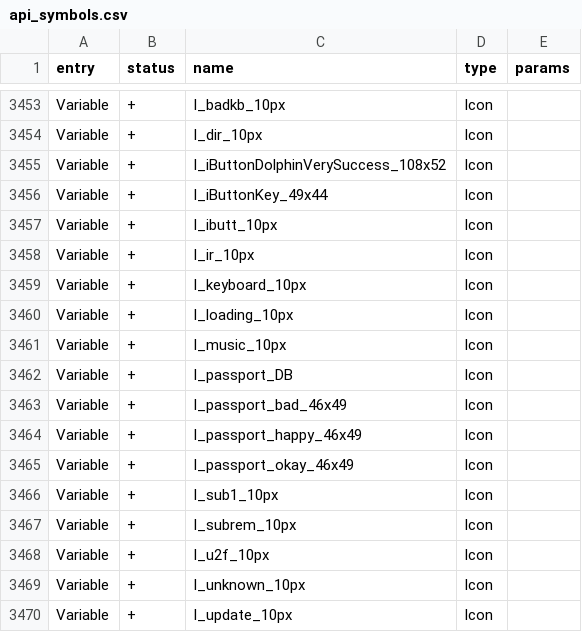
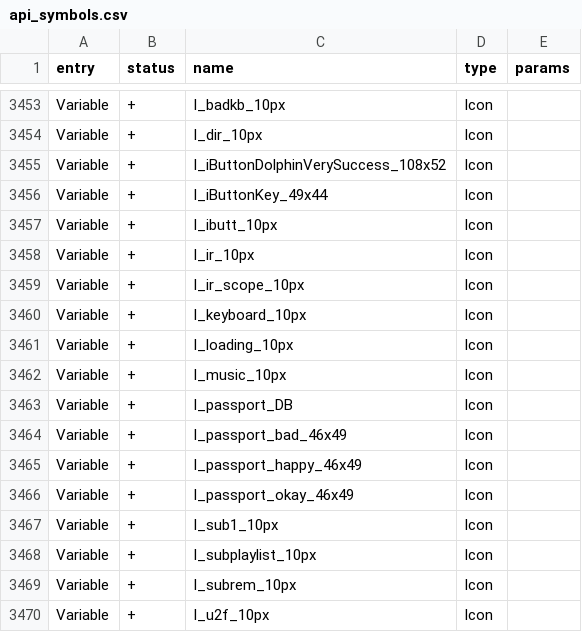
Before and after one commit to KuriGohan-Kamehameha/nXtreme-Firmware, a CSV file: firmware/targets/f7/api_symbols.csv, drawn as a sheet; only a part is shown, gaps mark what is left out; the shorter side is filled out with more unchanged rows; the diff names each change by its address in the sheet, - before the commit and + after, or states it on an @@ line.

```diff
--- a/firmware/targets/f7/api_symbols.csv
+++ b/firmware/targets/f7/api_symbols.csv
+row 3459: Variable | + | I_ir_scope_10px | Icon
+row 3468: Variable | + | I_subplaylist_10px | Icon
```
Also changed, not shown: 7 other files.
